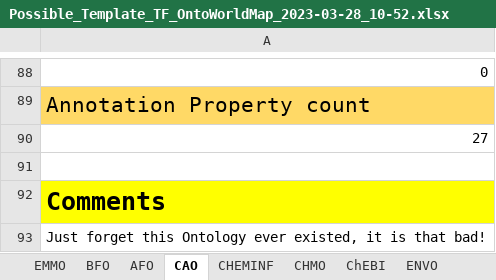
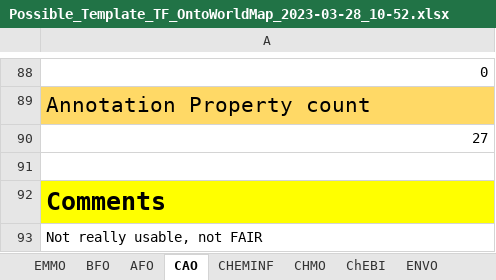
Before and after one commit to nfdi4cat/Ontology-Overview-of-NFDI4Cat, an Excel workbook: master_table/Possible_Template_TF_OntoWorldMap_2023-03-28_10-52.xlsx, sheet CAO, drawn as a sheet; only a part is shown, gaps mark what is left out; values as stored, in another font and other column widths than the file's, no borders; the diff names each change by its address in the sheet, - before the commit and + after, or states it on an @@ line.

```diff
--- a/master_table/Possible_Template_TF_OntoWorldMap_2023-03-28_10-52.xlsx (sheet CAO)
+++ b/master_table/Possible_Template_TF_OntoWorldMap_2023-03-28_10-52.xlsx (sheet CAO)
-A93: Just forget this Ontology ever existed, it is that bad!
+A93: Not really usable, not FAIR
```
Also changed, not shown: sheet REX, sheet SBO, 7 other files.
